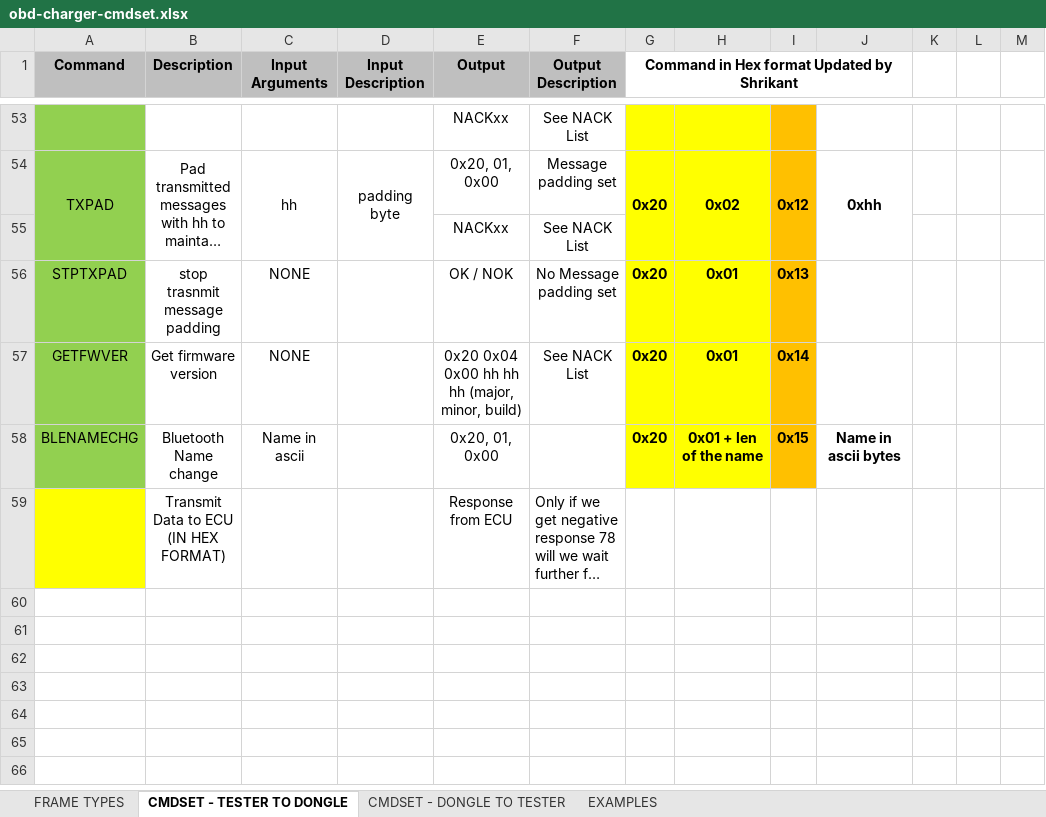
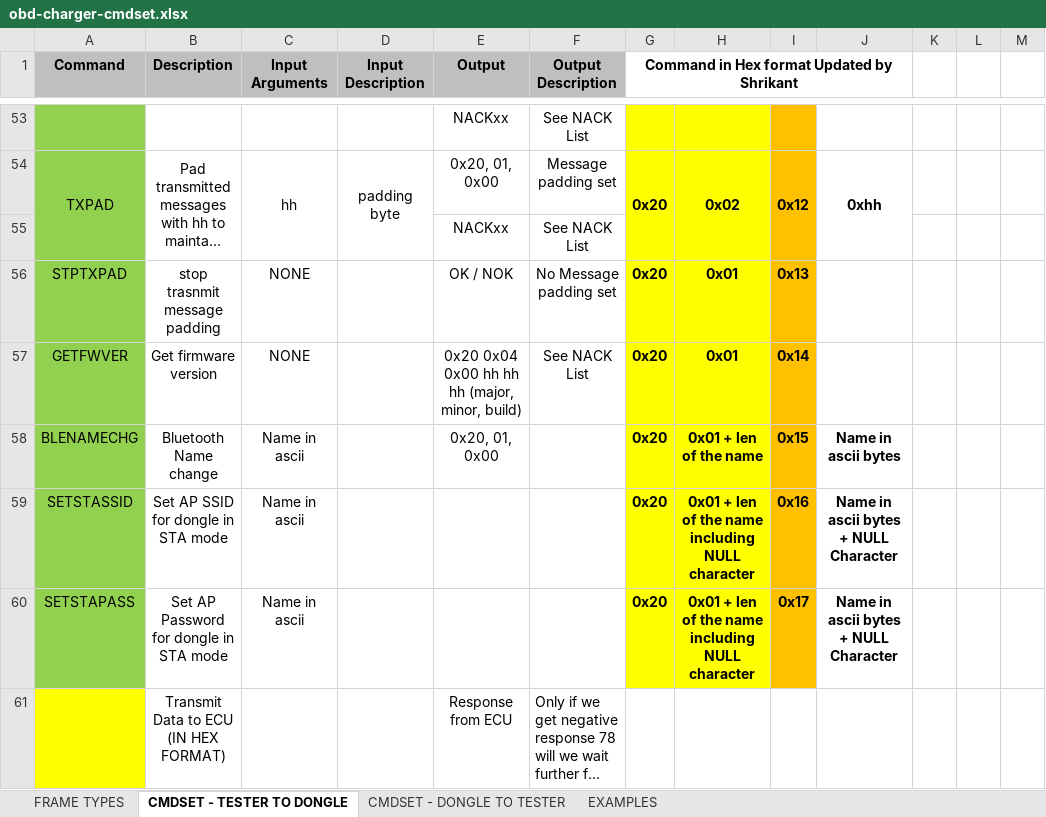
Before and after one commit to ganeshkumarsw/esp32-obd2-dongle, an Excel workbook: obd-charger-cmdset.xlsx, sheet CMDSET - TESTER TO DONGLE, drawn as a sheet; only a part is shown, gaps mark what is left out; long unchanged cells end in …; values as stored, in another font and other column widths than the file's, no borders; the diff names each change by its address in the sheet, - before the commit and + after, or states it on an @@ line.

Commit message:
- protocol document updated, new command for adding AP SSID and password is added

```diff
--- a/obd-charger-cmdset.xlsx (sheet CMDSET - TESTER TO DONGLE)
+++ b/obd-charger-cmdset.xlsx (sheet CMDSET - TESTER TO DONGLE)
+row 59: SETSTASSID | Set AP SSID for dongle in STA mode | Name in ascii |  |  |  | 0x20 | 0x01 + len of the name including NULL character | 0x16 | Name in ascii bytes + NULL Character
+row 60: SETSTAPASS | Set AP Password for dongle in STA mode | Name in ascii |  |  |  | 0x20 | 0x01 + len of the name including NULL character | 0x17 | Name in ascii bytes + NULL Character
```
